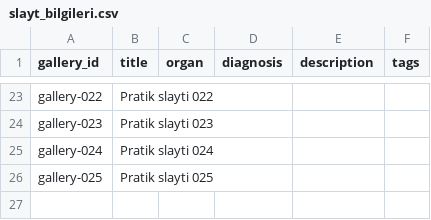
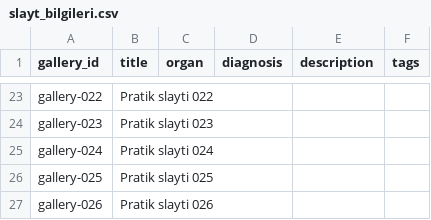
Before and after one commit to patolojipratik/galeri, a CSV file: slayt_bilgileri.csv, drawn as a sheet; only a part is shown, gaps mark what is left out.

```diff
--- a/slayt_bilgileri.csv
+++ b/slayt_bilgileri.csv
@@ -26 +26,2 @@ gallery-024,Pratik slayti 024,,,,
 gallery-025,Pratik slayti 025,,,,
+gallery-026,Pratik slayti 026,,,,
```
Also changed, not shown: 1 other file.
